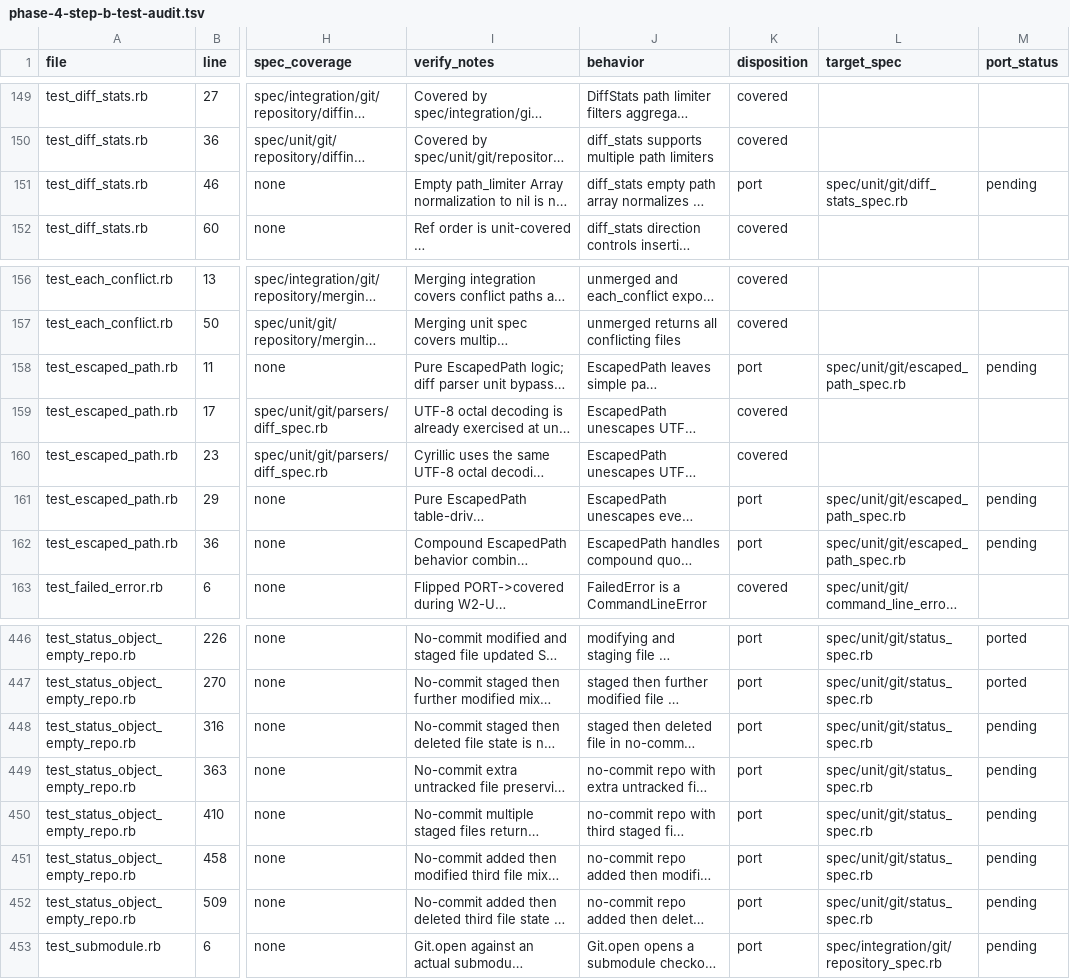
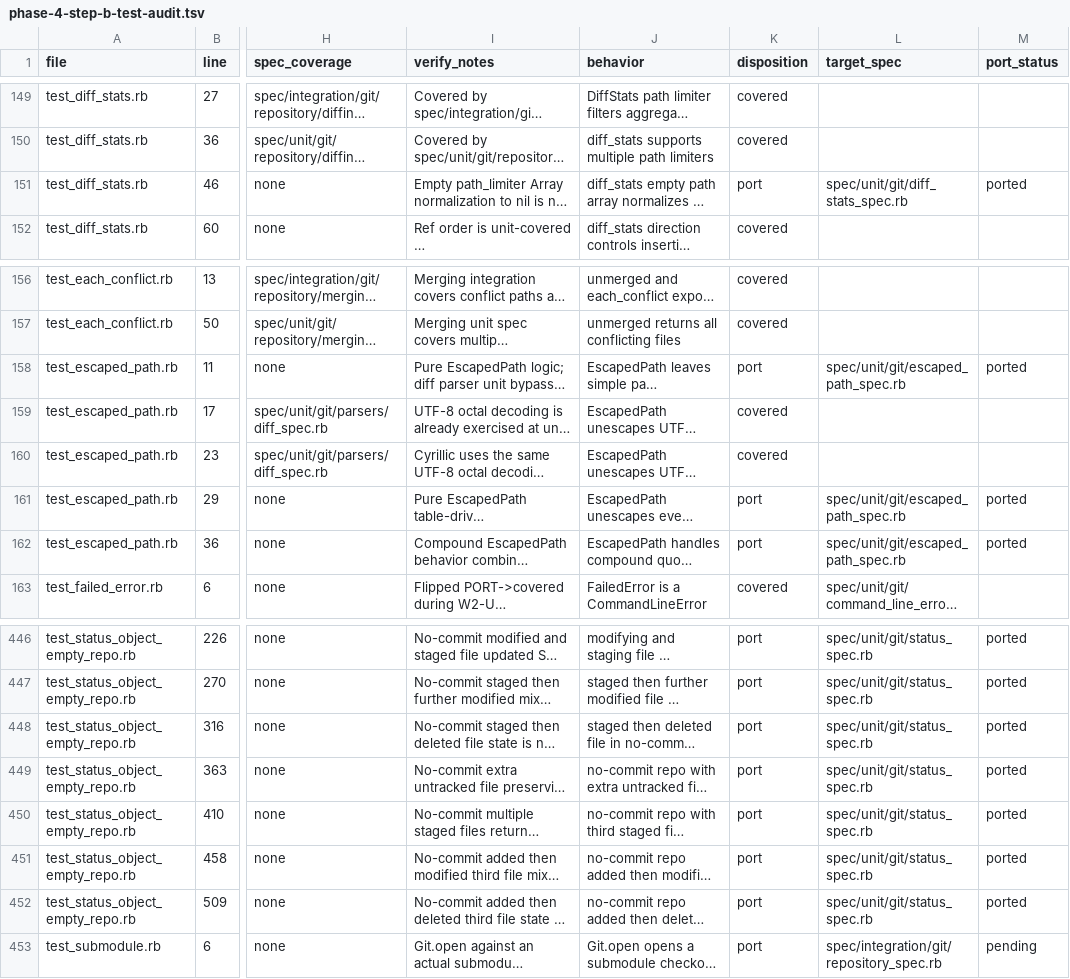
Before and after one commit to ruby-git/ruby-git, a TSV file: redesign/phase-4-step-b-test-audit.tsv, drawn as a sheet; only a part is shown, gaps mark what is left out; long unchanged cells end in …; the diff names each change by its address in the sheet, - before the commit and + after, or states it on an @@ line.

```diff
--- a/redesign/phase-4-step-b-test-audit.tsv
+++ b/redesign/phase-4-step-b-test-audit.tsv
-M151 (port_status): pending
+M151 (port_status): ported
-M158 (port_status): pending
+M158 (port_status): ported
-M161:M162 (port_status): pending
+M161:M162 (port_status): ported
-M448:M452 (port_status): pending
+M448:M452 (port_status): ported
```
Also changed, not shown: 4 other files.
